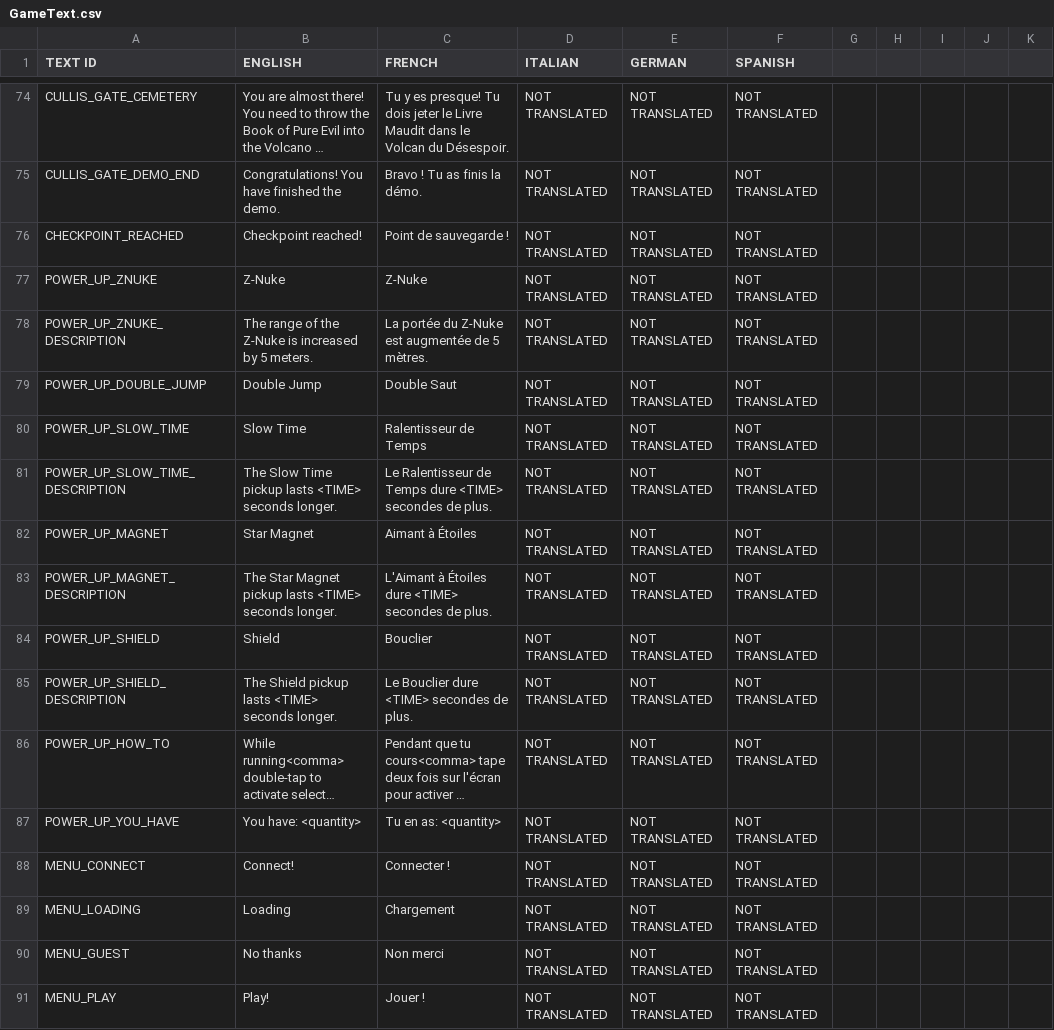
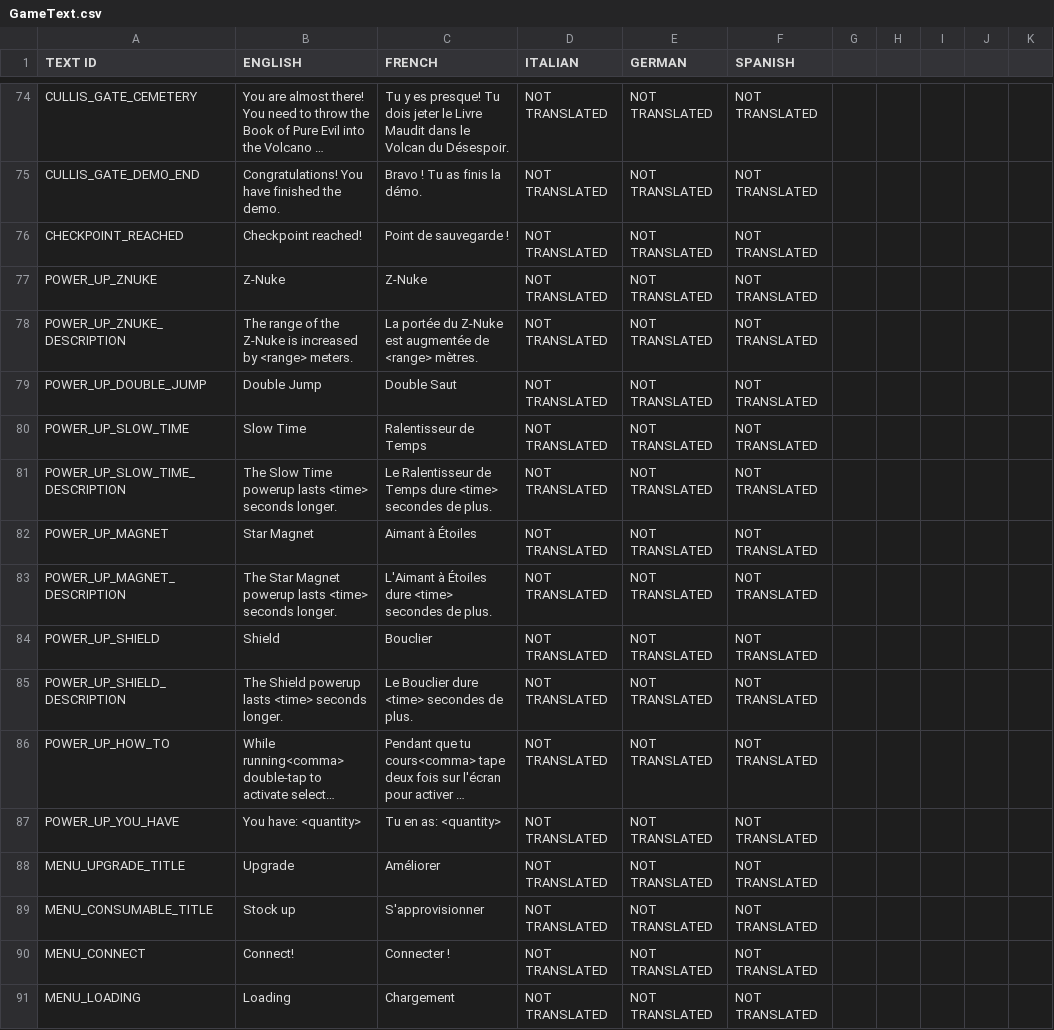
Before and after one commit to shahbazGamedev/Hero-s-Run, a CSV file: Assets/Resources/Localization/GameText.csv, drawn as a sheet; only a part is shown, gaps mark what is left out; the shorter side is filled out with more unchanged rows; long unchanged cells end in …; the diff names each change by its address in the sheet, - before the commit and + after, or states it on an @@ line.

Commit message:
store menu tweaks
in debug, you give yourself 25K stars

```diff
--- a/Assets/Resources/Localization/GameText.csv
+++ b/Assets/Resources/Localization/GameText.csv
-B78 (ENGLISH): …increased by 5 meters.
+B78 (ENGLISH): …increased by <range> meters.
-C78 (FRENCH): …augmentée de 5 mètres.
+C78 (FRENCH): …augmentée de <range> mètres.
-B81 (ENGLISH): …Slow Time pickup lasts <TIME> seconds longer.
+B81 (ENGLISH): …Slow Time powerup lasts <time> seconds longer.
-C81 (FRENCH): …Temps dure <TIME> secondes de…
+C81 (FRENCH): …Temps dure <time> secondes de…
-B83 (ENGLISH): …Star Magnet pickup lasts <TIME> seconds longer.
+B83 (ENGLISH): …Star Magnet powerup lasts <time> seconds longer.
-C83 (FRENCH): …Étoiles dure <TIME> secondes de…
+C83 (FRENCH): …Étoiles dure <time> secondes de…
-B85 (ENGLISH): The Shield pickup lasts <TIME> seconds longer.
+B85 (ENGLISH): The Shield powerup lasts <time> seconds longer.
-C85 (FRENCH): Le Bouclier dure <TIME> secondes de plus.
+C85 (FRENCH): Le Bouclier dure <time> secondes de plus.
+row 88: MENU_UPGRADE_TITLE | Upgrade | Améliorer | NOT TRANSLATED | NOT TRANSLATED | NOT TRANSLATED
+row 89: MENU_CONSUMABLE_TITLE | Stock up | S'approvisionner | NOT TRANSLATED | NOT TRANSLATED | NOT TRANSLATED
```
Also changed, not shown: 10 other files.
